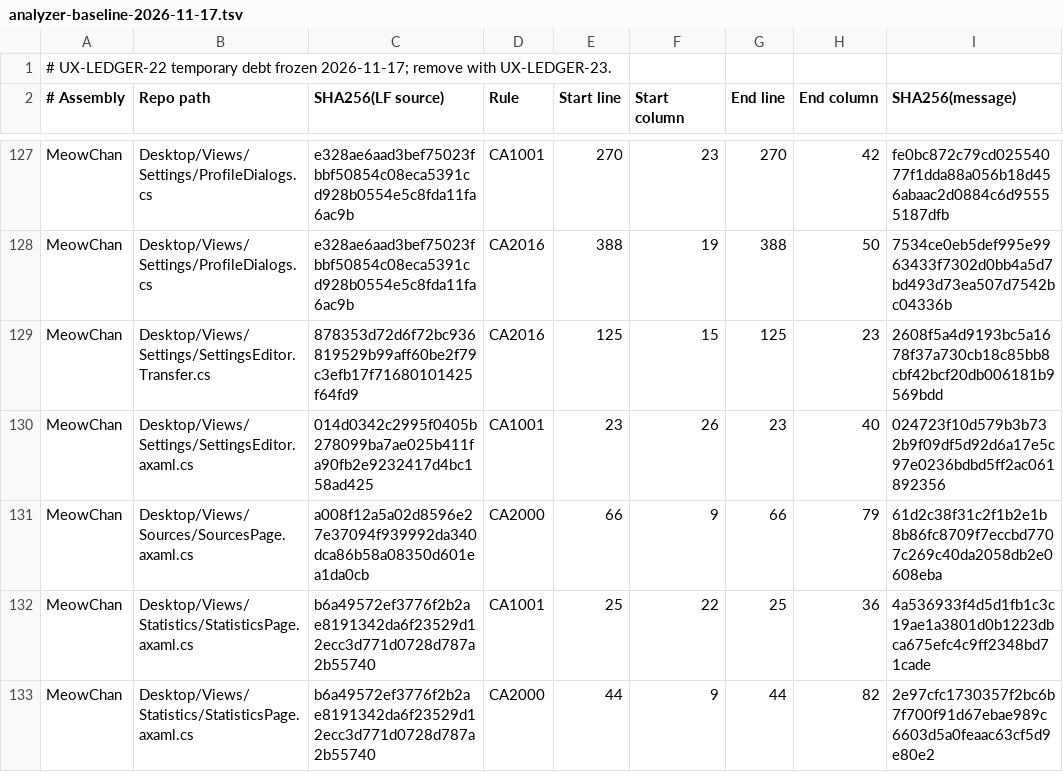
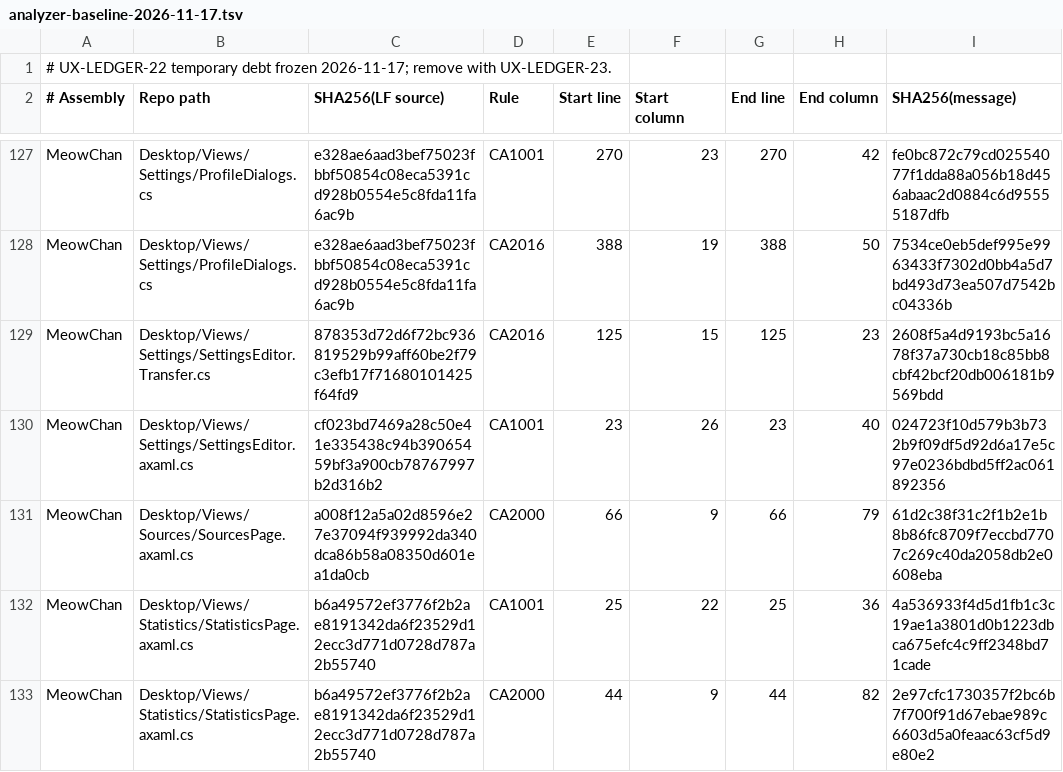
Before and after one commit to grassmann-it/MeowChan, a TSV file: build/analyzer-baseline-2026-11-17.tsv, drawn as a sheet; only a part is shown, gaps mark what is left out.

Commit message:
Add localized Booru list layout preferences

```diff
--- a/build/analyzer-baseline-2026-11-17.tsv
+++ b/build/analyzer-baseline-2026-11-17.tsv
@@ -129,3 +129,3 @@ MeowChan	Desktop/Views/Settings/ProfileDialogs.cs	e328ae6aad3bef75023fbbf50854c0
 MeowChan	Desktop/Views/Settings/SettingsEditor.Transfer.cs	878353d72d6f72bc936819529b99aff60be2f79c3efb17f71680101425f64fd9	CA2016	125	15	125	23	2608f5a4d9193bc5a1678f37a730cb18c85bb8cbf42bcf20db006181b9569bdd
-MeowChan	Desktop/Views/Settings/SettingsEditor.axaml.cs	014d0342c2995f0405b278099ba7ae025b411fa90fb2e9232417d4bc158ad425	CA1001	23	26	23	40	024723f10d579b3b732b9f09df5d92d6a17e5c97e0236bdbd5ff2ac061892356
+MeowChan	Desktop/Views/Settings/SettingsEditor.axaml.cs	cf023bd7469a28c50e41e335438c94b39065459bf3a900cb78767997b2d316b2	CA1001	23	26	23	40	024723f10d579b3b732b9f09df5d92d6a17e5c97e0236bdbd5ff2ac061892356
 MeowChan	Desktop/Views/Sources/SourcesPage.axaml.cs	a008f12a5a02d8596e27e37094f939992da340dca86b58a08350d601ea1da0cb	CA2000	66	9	66	79	61d2c38f31c2f1b2e1b8b86fc8709f7eccbd7707c269c40da2058db2e0608eba
```
Also changed, not shown: 23 other files.
